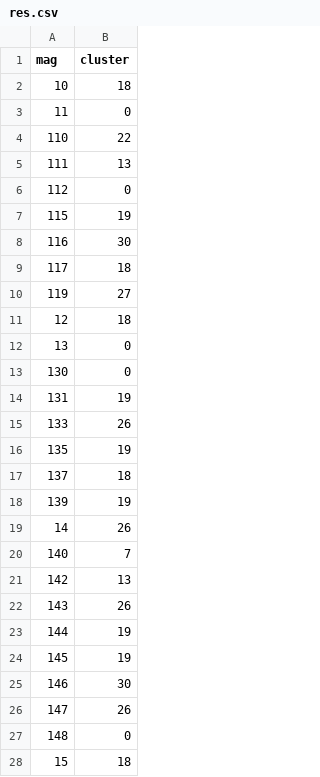
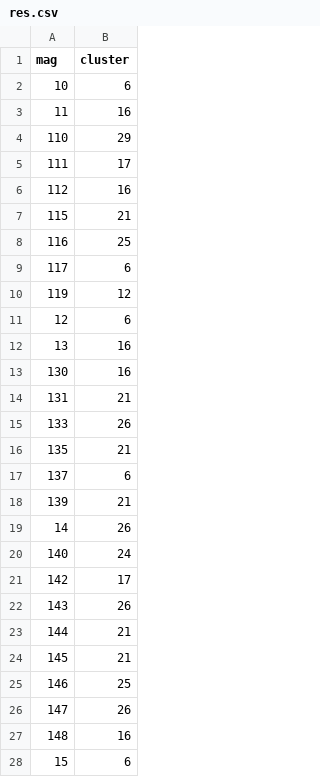
Before and after one commit to alaeddinez/LMFR-BigData--supply--ClustMag, a CSV file: res.csv, drawn as a sheet; only a part is shown; the diff covers the shown part only.

```diff
--- a/res.csv
+++ b/res.csv
@@ -1,28 +1,28 @@
 mag;cluster
-10;18
-11;0
-110;22
-111;13
-112;0
-115;19
-116;30
-117;18
-119;27
-12;18
-13;0
-130;0
-131;19
+10;6
+11;16
+110;29
+111;17
+112;16
+115;21
+116;25
+117;6
+119;12
+12;6
+13;16
+130;16
+131;21
 133;26
-135;19
-137;18
-139;19
+135;21
+137;6
+139;21
 14;26
-140;7
-142;13
+140;24
+142;17
 143;26
-144;19
-145;19
-146;30
+144;21
+145;21
+146;25
 147;26
-148;0
-15;18
+148;16
+15;6
```
Also changed, not shown: 96 edited cells elsewhere in this file, 1 other file.
